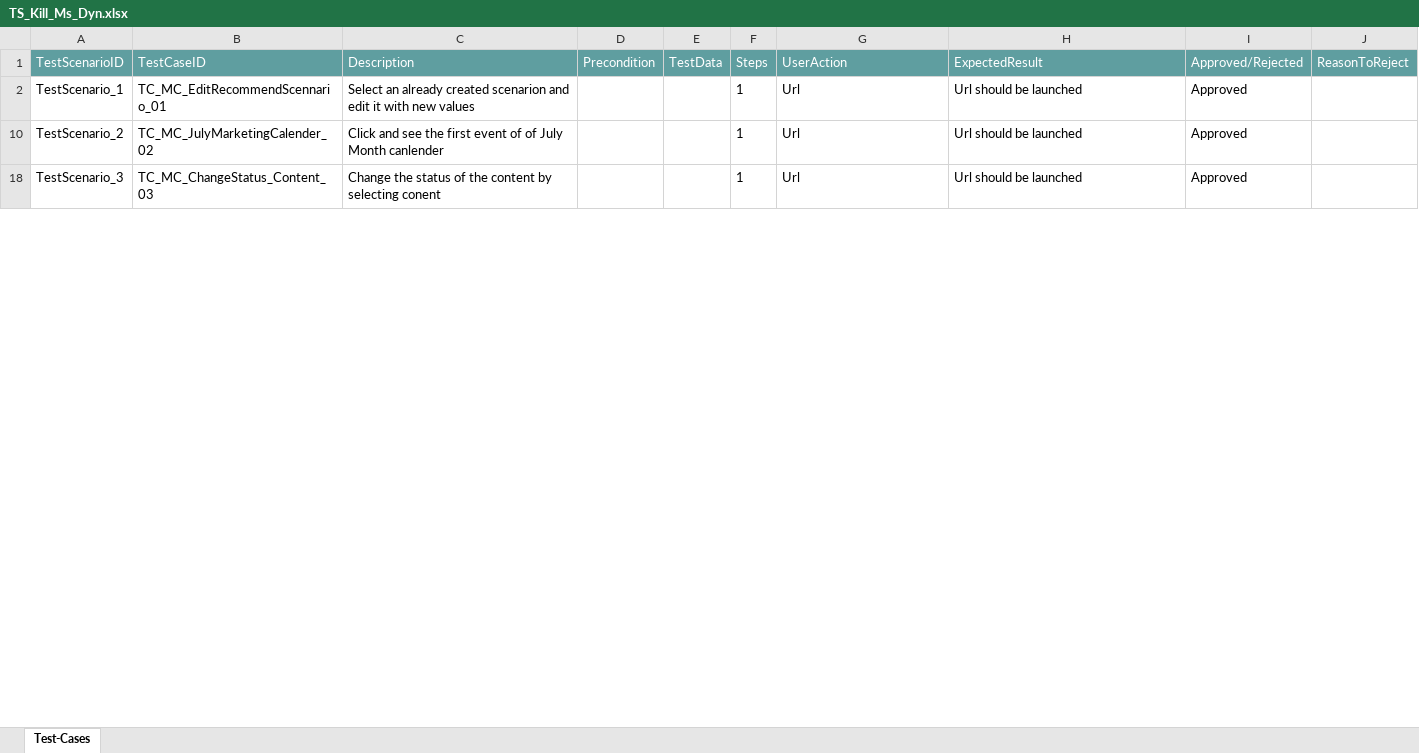
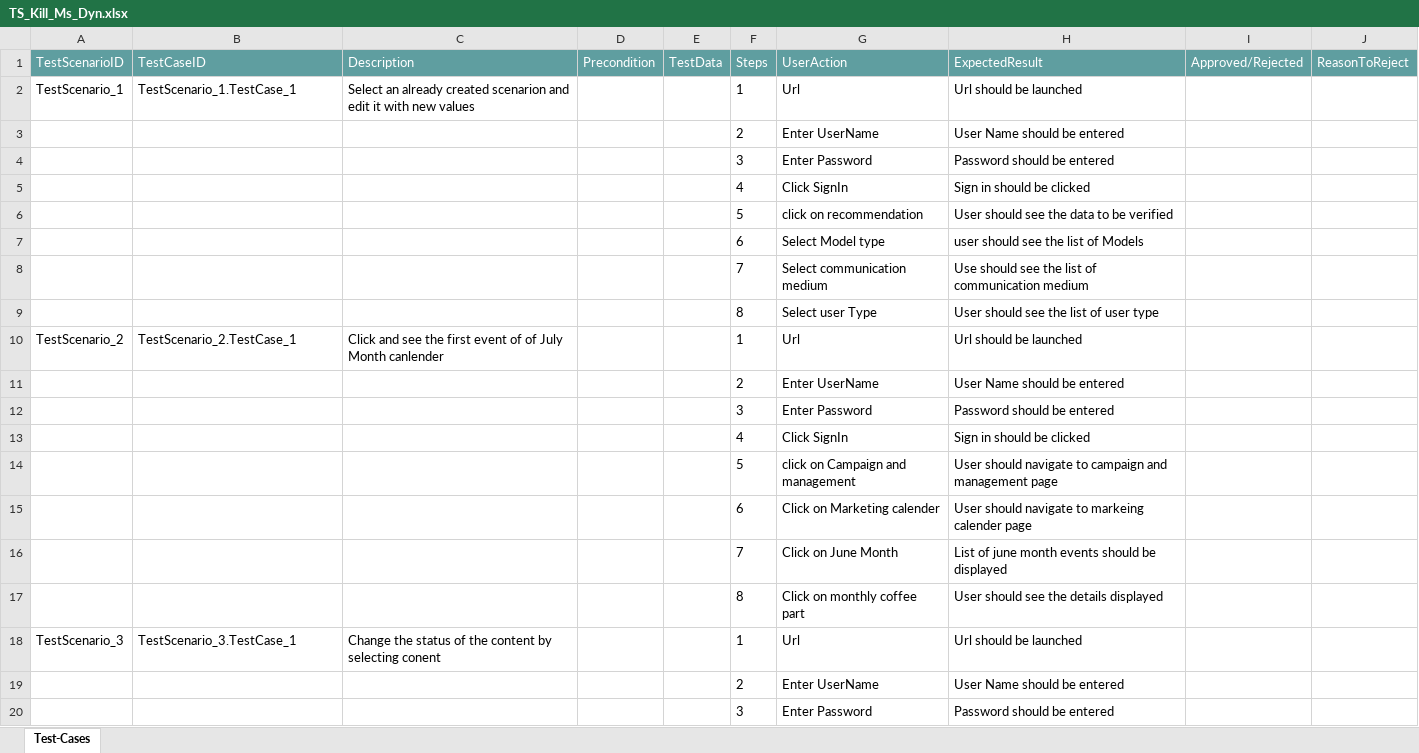
Before and after one commit to ShaikMohamedIrfan/TSKill, an Excel workbook: TS_Kill_Ms_Dyn.xlsx, sheet Test-Cases, drawn as a sheet; only a part is shown; values as stored, in another font and other column widths than the file's, no borders; table styles not drawn; the diff covers the shown part only; the diff names each change by its address in the sheet, - before the commit and + after, or states it on an @@ line.

Commit message:
Initial Commit for Verification of Test cases

```diff
--- a/TS_Kill_Ms_Dyn.xlsx (sheet Test-Cases)
+++ b/TS_Kill_Ms_Dyn.xlsx (sheet Test-Cases)
-B2 (TestCaseID): TC_MC_EditRecommendScennario_01
+B2 (TestCaseID): TestScenario_1.TestCase_1
-I2 (Approved/Rejected): Approved
+I2 (Approved/Rejected): (empty)
@@ row 3 unhidden:  |  |  |  |  | 2 | Enter UserName | User Name should be entered @@
@@ row 4 unhidden:  |  |  |  |  | 3 | Enter Password | Password should be entered @@
@@ row 5 unhidden:  |  |  |  |  | 4 | Click SignIn | Sign in should be clicked @@
@@ row 6 unhidden:  |  |  |  |  | 5 | click on recommendation | User should see the data to be verified @@
@@ row 7 unhidden:  |  |  |  |  | 6 | Select Model type | user should see the list of Models @@
@@ row 8 unhidden:  |  |  |  |  | 7 | Select communication medium | Use should see the list of communication medium @@
@@ row 9 unhidden:  |  |  |  |  | 8 | Select user Type | User should see the list of user type @@
-B10 (TestCaseID): TC_MC_JulyMarketingCalender_02
+B10 (TestCaseID): TestScenario_2.TestCase_1
-I10 (Approved/Rejected): Approved
+I10 (Approved/Rejected): (empty)
@@ row 11 unhidden:  |  |  |  |  | 2 | Enter UserName | User Name should be entered @@
@@ row 12 unhidden:  |  |  |  |  | 3 | Enter Password | Password should be entered @@
@@ row 13 unhidden:  |  |  |  |  | 4 | Click SignIn | Sign in should be clicked @@
@@ row 14 unhidden:  |  |  |  |  | 5 | click on Campaign and management | User should navigate to campaign and management page @@
@@ row 15 unhidden:  |  |  |  |  | 6 | Click on Marketing calender | User should navigate to markeing calender page @@
@@ row 16 unhidden:  |  |  |  |  | 7 | Click on June Month | List of june month events should be displayed @@
@@ row 17 unhidden:  |  |  |  |  | 8 | Click on monthly coffee part | User should see the details displayed @@
-B18 (TestCaseID): TC_MC_ChangeStatus_Content_03
+B18 (TestCaseID): TestScenario_3.TestCase_1
-I18 (Approved/Rejected): Approved
+I18 (Approved/Rejected): (empty)
@@ row 19 unhidden:  |  |  |  |  | 2 | Enter UserName | User Name should be entered @@
@@ row 20 unhidden:  |  |  |  |  | 3 | Enter Password | Password should be entered @@
```
Also changed, not shown: 5 removed rows, 25 hidden or unhidden rows and 4 edited cells elsewhere in this sheet, hidden cells.
